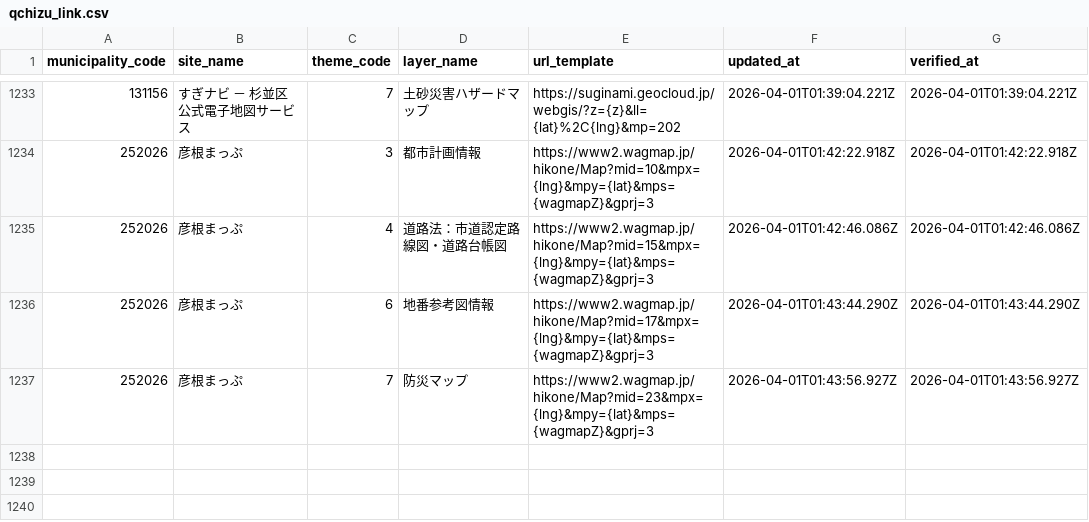
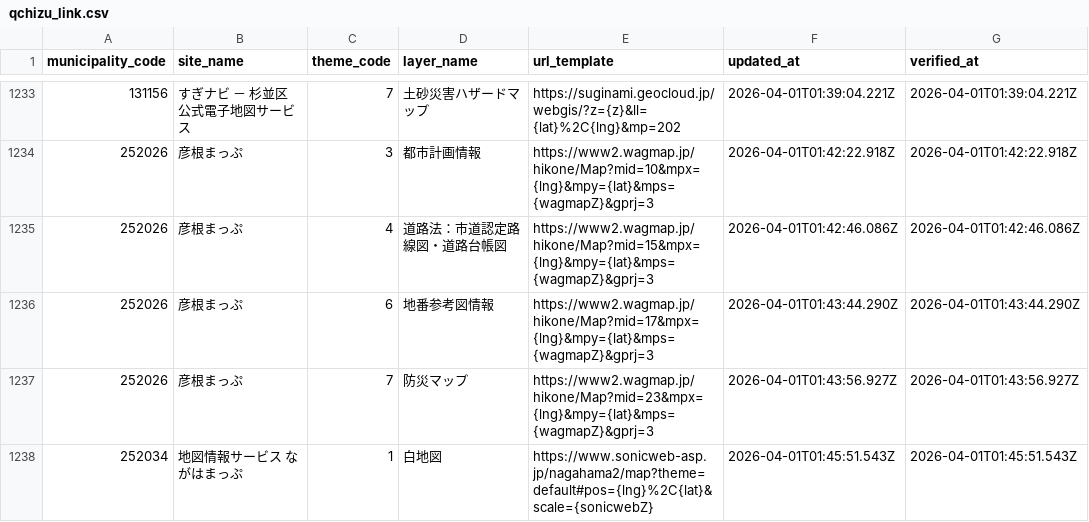
Before and after one commit to qchizu/qchizu_link_csv, a CSV file: data/qchizu_link.csv, drawn as a sheet; only a part is shown, gaps mark what is left out; the diff names each change by its address in the sheet, - before the commit and + after, or states it on an @@ line.

Commit message:
Update CSV data 2026-04-01T01:45:58.861Z

```diff
--- a/data/qchizu_link.csv
+++ b/data/qchizu_link.csv
+row 1238: 252034 | 地図情報サービス ながはまっぷ | 1 | 白地図 | https://www.sonicweb-asp.jp/nagahama2/map?theme=default#pos={lng}%2C{lat}&scale={sonicwebZ} | 2026-04-01T01:45:51.543Z | 2026-04-01T01:45:51.543Z
```
